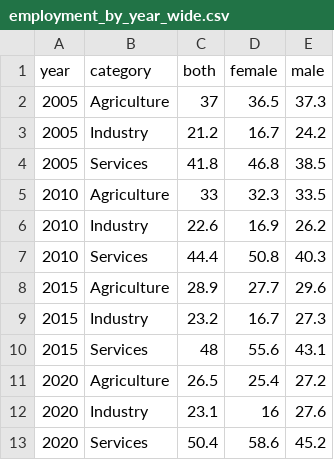
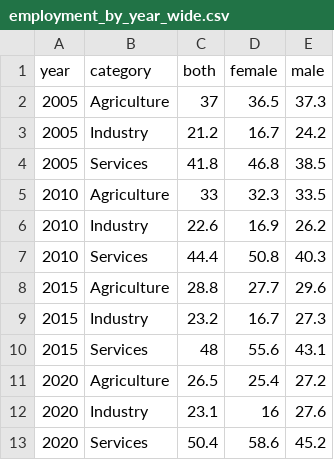
Before and after one commit to LorXinHui/FIT3179, a CSV file: Homework Week 10/data/employment_by_year_wide.csv, drawn as a sheet.

Commit message:
Update employment_by_year_wide.csv

```diff
--- a/Homework Week 10/data/employment_by_year_wide.csv
+++ b/Homework Week 10/data/employment_by_year_wide.csv
@@ -7,3 +7,3 @@
 2010,Services,44.4,50.8,40.3
-2015,Agriculture,28.9,27.7,29.6
+2015,Agriculture,28.8,27.7,29.6
 2015,Industry,23.2,16.7,27.3
```
